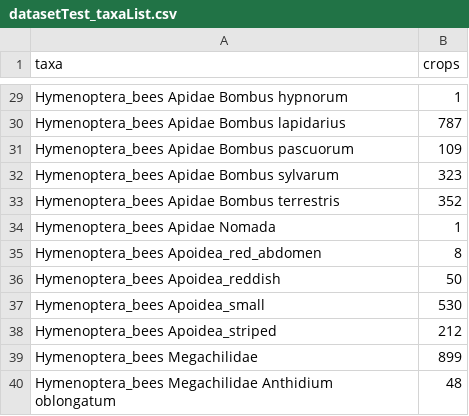
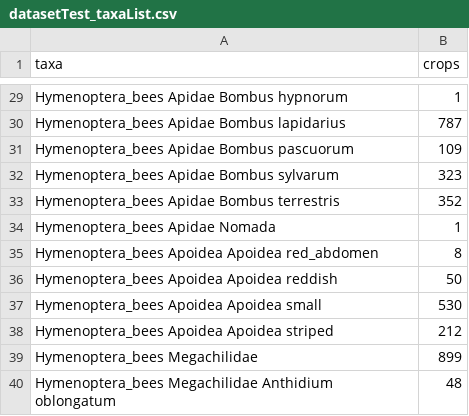
Before and after one commit to kimbjerge/insectDCT, a CSV file: hierarchicalB3L/datasetTest_taxaList.csv, drawn as a sheet; only a part is shown, gaps mark what is left out.

```diff
--- a/hierarchicalB3L/datasetTest_taxaList.csv
+++ b/hierarchicalB3L/datasetTest_taxaList.csv
@@ -34,6 +34,6 @@ Hymenoptera_bees Apidae Bombus terrestris,352
 Hymenoptera_bees Apidae Nomada,1
-Hymenoptera_bees Apoidea_red_abdomen,8
-Hymenoptera_bees Apoidea_reddish,50
-Hymenoptera_bees Apoidea_small,530
-Hymenoptera_bees Apoidea_striped,212
+Hymenoptera_bees Apoidea Apoidea red_abdomen,8
+Hymenoptera_bees Apoidea Apoidea reddish,50
+Hymenoptera_bees Apoidea Apoidea small,530
+Hymenoptera_bees Apoidea Apoidea striped,212
 Hymenoptera_bees Megachilidae,899
```
Also changed, not shown: 1 other file.
